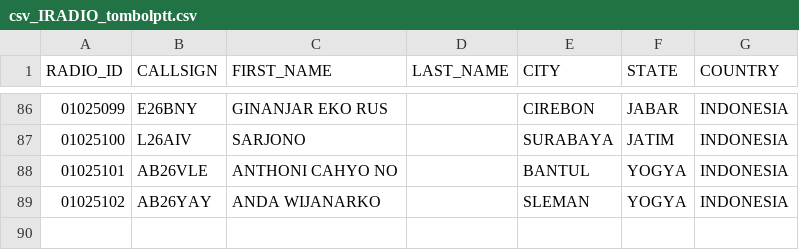
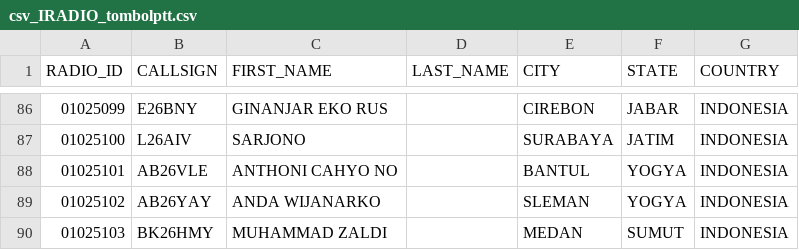
Before and after one commit to tombolptt/KT25ARI, a CSV file: csv_IRADIO_tombolptt.csv, drawn as a sheet; only a part is shown, gaps mark what is left out.

Commit message:
Update csv_IRADIO_tombolptt.csv

```diff
--- a/csv_IRADIO_tombolptt.csv
+++ b/csv_IRADIO_tombolptt.csv
@@ -89 +89,2 @@ RADIO_ID,CALLSIGN,FIRST_NAME,LAST_NAME,CITY,STATE,COUNTRY
 01025102,AB26YAY,ANDA WIJANARKO,,SLEMAN,YOGYA,INDONESIA
+01025103,BK26HMY,MUHAMMAD ZALDI,,MEDAN,SUMUT,INDONESIA
```
